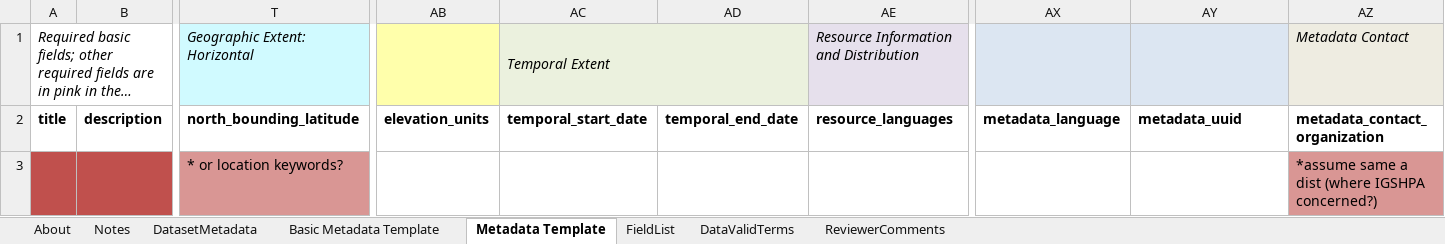
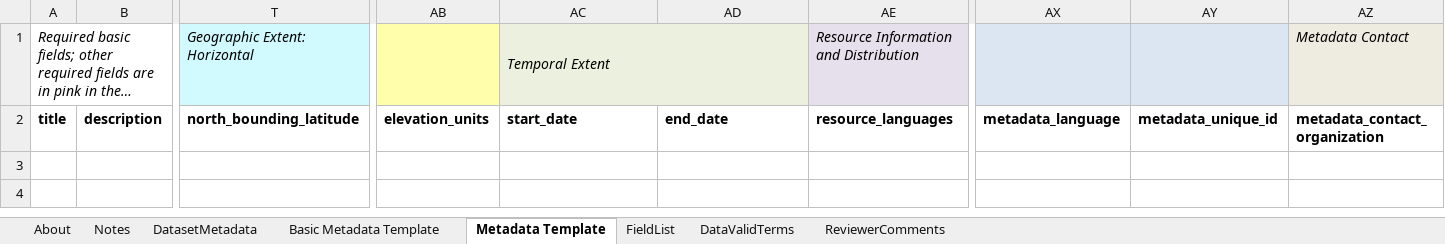
Before and after one commit to usgin-models/MetadataCompilation, an Excel workbook: MetadataCompilation20131018.xlsx, sheet Metadata Template, drawn as a sheet; only a part is shown, gaps mark what is left out; long unchanged cells end in …; values as stored, in another font and other column widths than the file's, no borders; conditional formats not drawn; rows hold the shown columns only; the diff names each change by its address in the sheet, - before the commit and + after, or states it on an @@ line.

Commit message:
edited simplified template

```diff
--- a/MetadataCompilation20131018.xlsx (sheet Metadata Template)
+++ b/MetadataCompilation20131018.xlsx (sheet Metadata Template)
-AC2: temporal_start_date
+AC2: start_date
-AD2: temporal_end_date
+AD2: end_date
-AY2: metadata_uuid
+AY2: metadata_unique_id
-row 3:  |  | * or location keywords? |  |  |  |  |  |  | *assume same a dist (where IGSHPA concerned?)
```
Also changed, not shown: sheet FieldList, charts or pictures.
